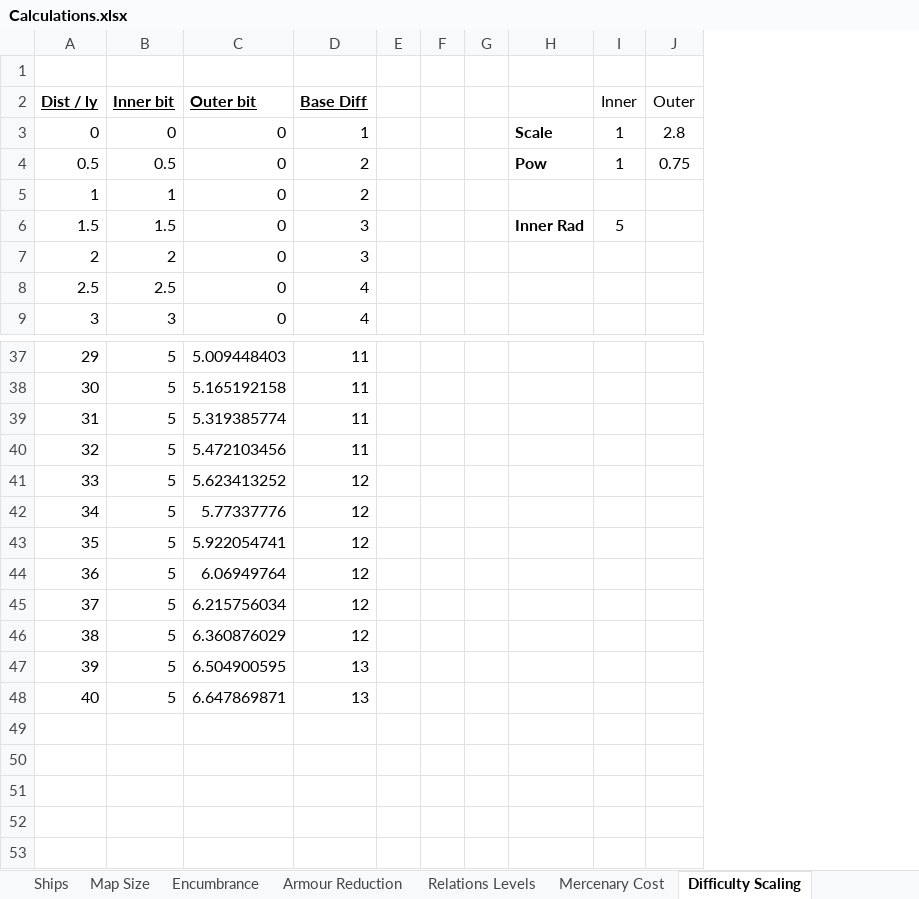
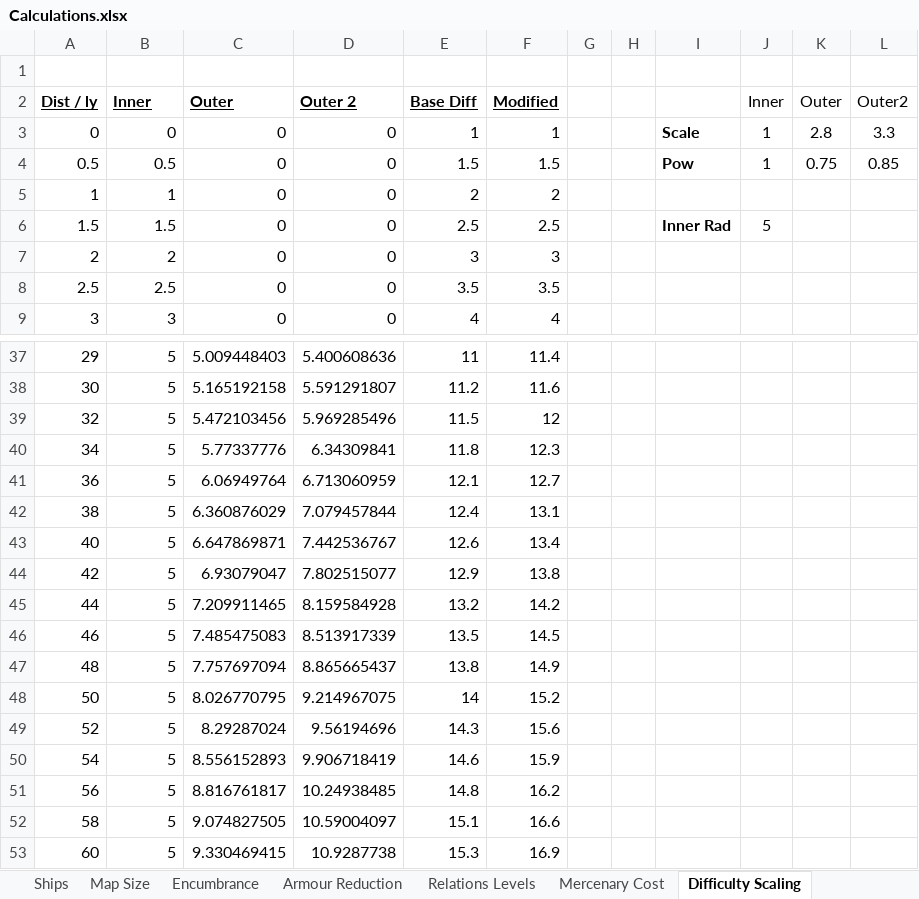
Before and after one commit to ColinFrayn/SpaceMercs, an Excel workbook: Calculations.xlsx, sheet Difficulty Scaling, drawn as a sheet; only a part is shown, gaps mark what is left out; values as stored, in another font and other column widths than the file's, no borders; charts and pictures not drawn; removed rows and columns are numbered as before the commit, all else as after; the diff names each change by its address in the sheet, - before the commit and + after, or states it on an @@ line.

```diff
--- a/Calculations.xlsx (sheet Difficulty Scaling)
+++ b/Calculations.xlsx (sheet Difficulty Scaling)
-column D, rows 2-9: Base Diff | 1 | 2 | 2 | 3 | 3 | 4 | 4; rows 37-38: 11 | 11; row 40: 11; row 42: 12; row 44: 12; row 46: 12; row 48: 13
-column E, empty
+column D, rows 2-9: Outer 2 | 0 | 0 | 0 | 0 | 0 | 0 | 0; rows 37-43: 5.400608636 | 5.591291807 | 5.969285496 | 6.34309841 | 6.713060959 | 7.079457844 | 7.442536767
+column E, rows 2-9: Base Diff | 1 | 1.5 | 2 | 2.5 | 3 | 3.5 | 4; rows 37-43: 11 | 11.2 | 11.5 | 11.8 | 12.1 | 12.4 | 12.6
+column F, rows 2-9: Modified | 1 | 1.5 | 2 | 2.5 | 3 | 3.5 | 4; rows 37-43: 11.4 | 11.6 | 12 | 12.3 | 12.7 | 13.1 | 13.4
+column L, rows 2-4: Outer2 | 3.3 | 0.85
-B2: Inner bit
+B2: Inner
-C2: Outer bit
+C2: Outer
-row 39: 31 | 5 | 5.319385774 | 11
-row 41: 33 | 5 | 5.623413252 | 12
-row 43: 35 | 5 | 5.922054741 | 12
-row 45: 37 | 5 | 6.215756034 | 12
-row 47: 39 | 5 | 6.504900595 | 13
+row 44: 42 | 5 | 6.93079047 | 7.802515077 | 12.9 | 13.8
+row 45: 44 | 5 | 7.209911465 | 8.159584928 | 13.2 | 14.2
+row 46: 46 | 5 | 7.485475083 | 8.513917339 | 13.5 | 14.5
+row 47: 48 | 5 | 7.757697094 | 8.865665437 | 13.8 | 14.9
+row 48: 50 | 5 | 8.026770795 | 9.214967075 | 14 | 15.2
+row 49: 52 | 5 | 8.29287024 | 9.56194696 | 14.3 | 15.6
+row 50: 54 | 5 | 8.556152893 | 9.906718419 | 14.6 | 15.9
+row 51: 56 | 5 | 8.816761817 | 10.24938485 | 14.8 | 16.2
+row 52: 58 | 5 | 9.074827505 | 10.59004097 | 15.1 | 16.6
+row 53: 60 | 5 | 9.330469415 | 10.9287738 | 15.3 | 16.9
```
Also changed, not shown: formulas that keep their value, charts or pictures, 10 other files.
